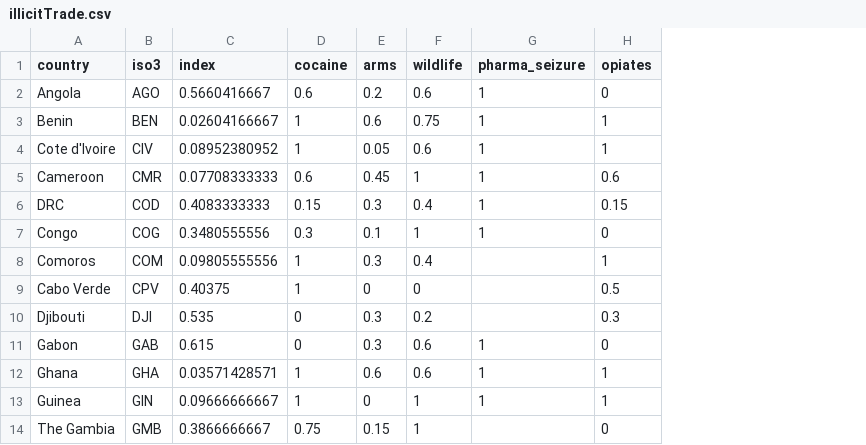
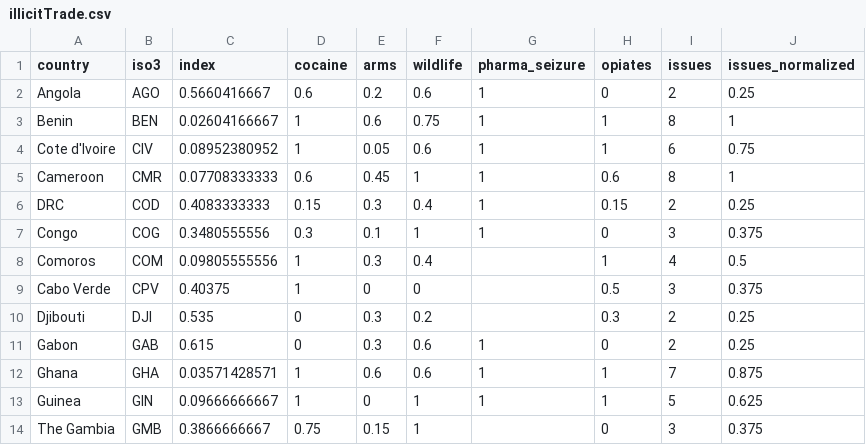
Before and after one commit to robisoniv/stable-seas, a CSV file: data/illicit-trade/illicitTrade.csv, drawn as a sheet; only a part is shown; the diff names each change by its address in the sheet, - before the commit and + after, or states it on an @@ line.

Commit message:
Updates to Illicit trades maps

```diff
--- a/data/illicit-trade/illicitTrade.csv
+++ b/data/illicit-trade/illicitTrade.csv
+column I (issues), rows 2-14: 2 | 8 | 6 | 8 | 2 | 3 | 4 | 3 | 2 | 2 | 7 | 5 | 3
+column J (issues_normalized), rows 2-14: 0.25 | 1 | 0.75 | 1 | 0.25 | 0.375 | 0.5 | 0.375 | 0.25 | 0.25 | 0.875 | 0.625 | 0.375
```
Also changed, not shown: 3 other files.
